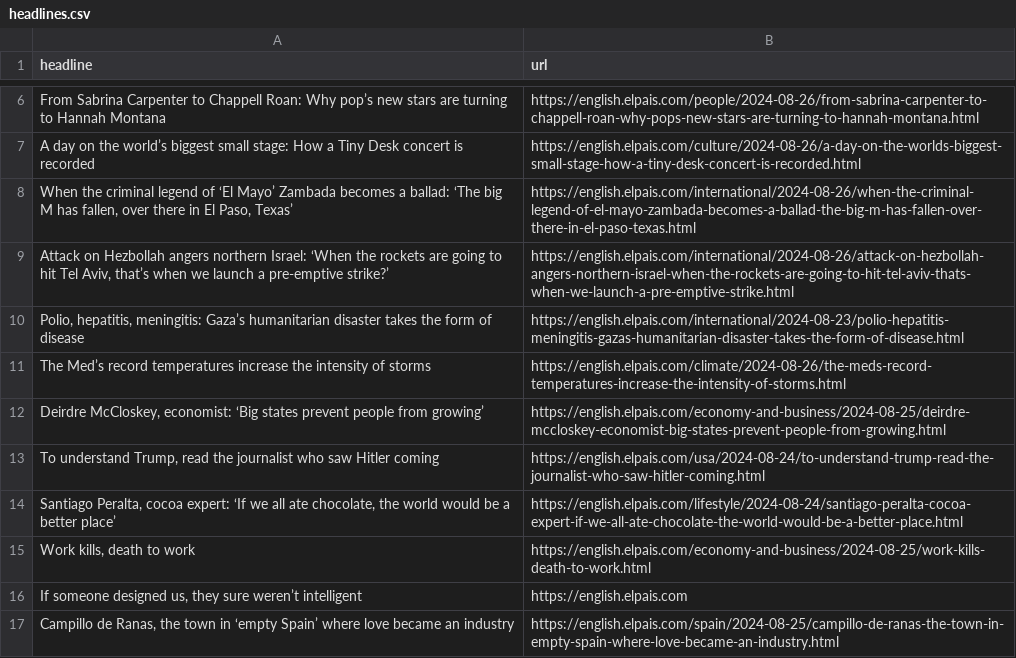
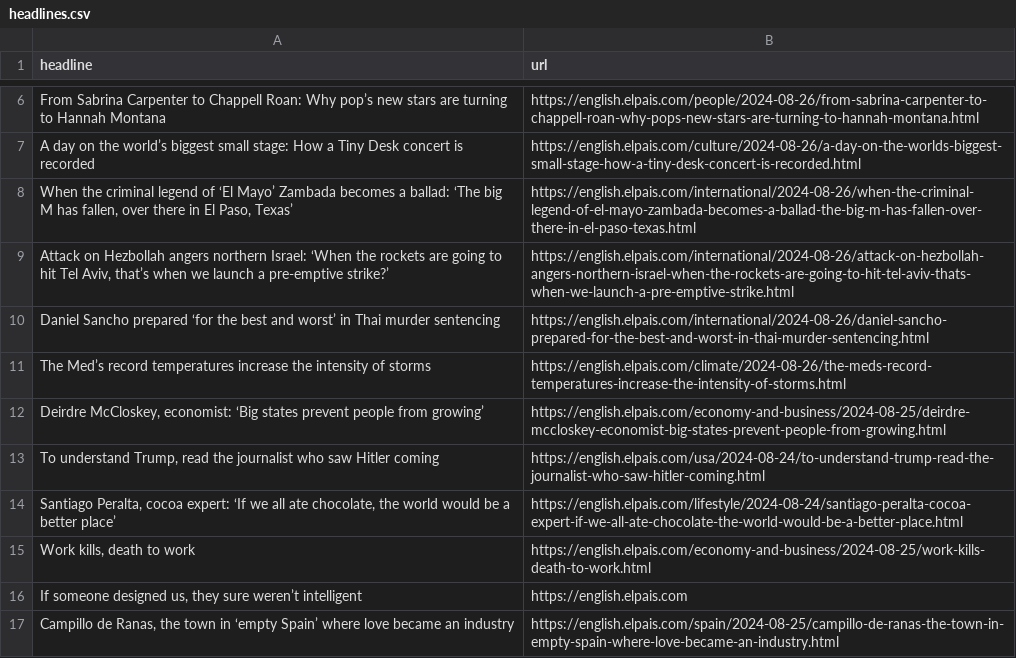
Before and after one commit to patvoe/lede-2024-auto-scraper, a CSV file: headlines.csv, drawn as a sheet; only a part is shown, gaps mark what is left out; removed rows and columns are numbered as before the commit, all else as after; the diff names each change by its address in the sheet, - before the commit and + after, or states it on an @@ line.

```diff
--- a/headlines.csv
+++ b/headlines.csv
-row 10: Polio, hepatitis, meningitis: Gaza’s humanitarian disaster takes the form of disease | https://english.elpais.com/international/2024-08-23/polio-hepatitis-meningitis-gazas-humanitarian-disaster-takes-the-form-of-disease.html
+row 10: Daniel Sancho prepared ‘for the best and worst’ in Thai murder sentencing | https://english.elpais.com/international/2024-08-26/daniel-sancho-prepared-for-the-best-and-worst-in-thai-murder-sentencing.html
```
